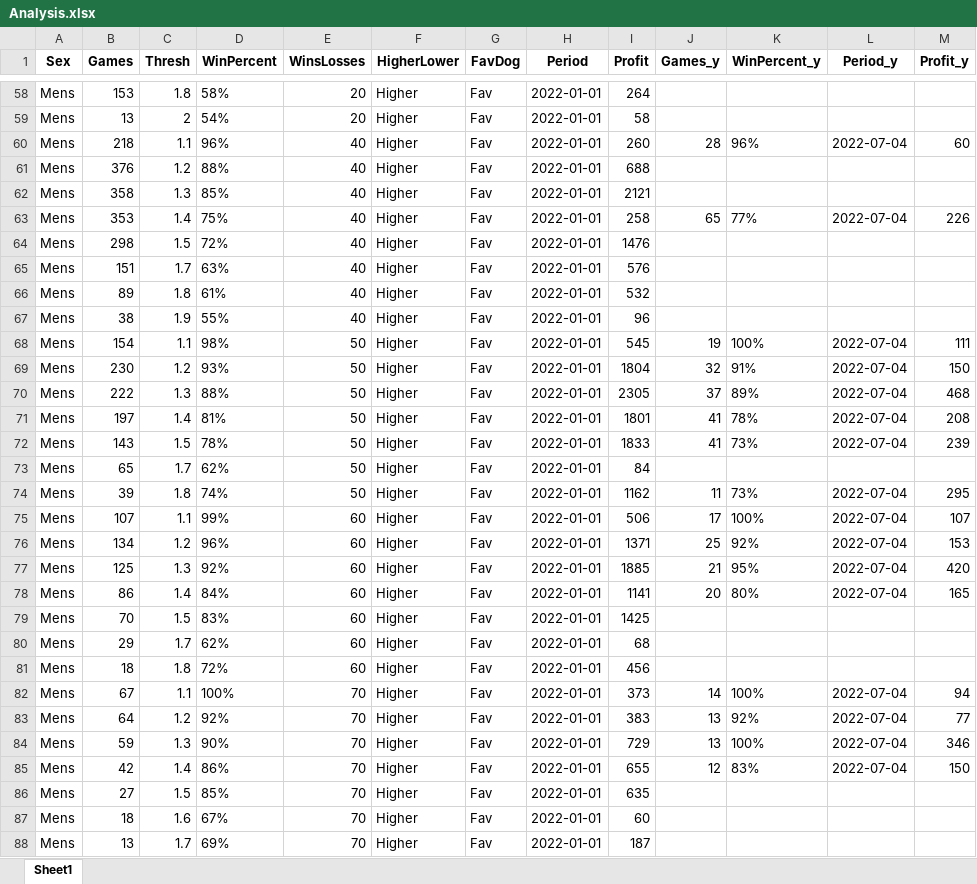
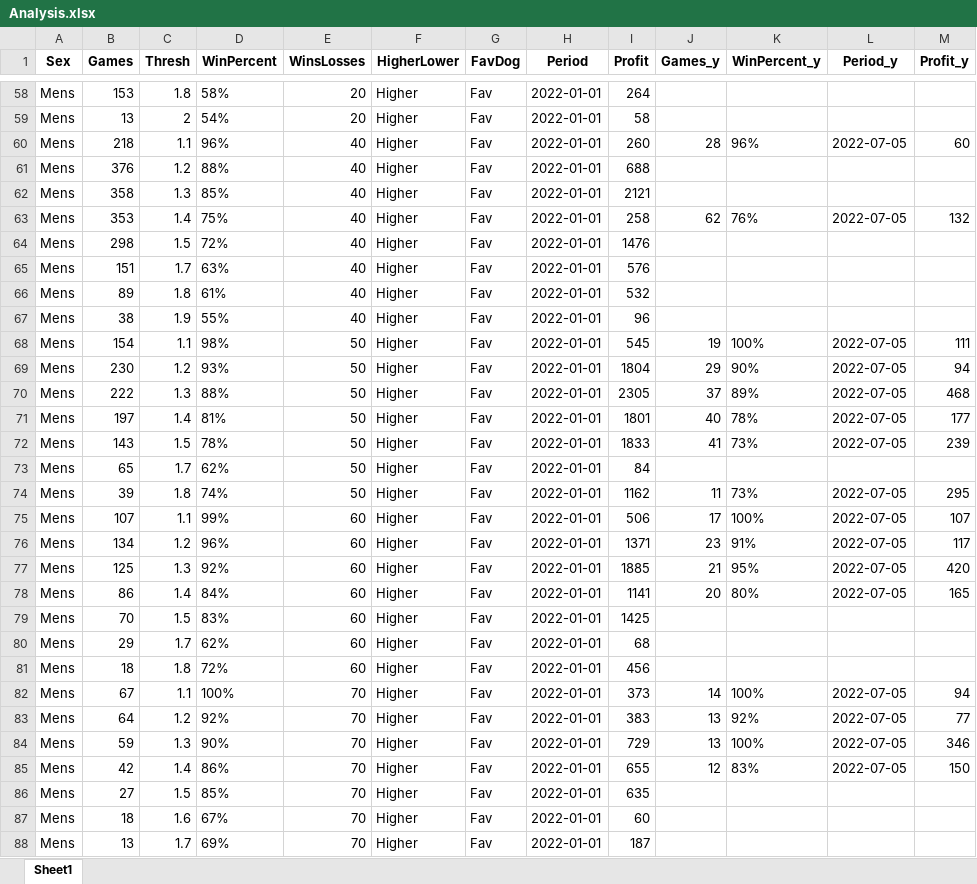
Before and after one commit to Witwolski/tennis_atp, an Excel workbook: Analysis.xlsx, sheet Sheet1, drawn as a sheet; only a part is shown, gaps mark what is left out; values as stored, in another font and other column widths than the file's, no borders; the diff covers the shown part only; the diff names each change by its address in the sheet, - before the commit and + after, or states it on an @@ line.

```diff
--- a/Analysis.xlsx (sheet Sheet1)
+++ b/Analysis.xlsx (sheet Sheet1)
-L60 (Period_y): 2022-07-04
+L60 (Period_y): 2022-07-05
-J63 (Games_y): 65
+J63 (Games_y): 62
-K63 (WinPercent_y): 77%
+K63 (WinPercent_y): 76%
-L63 (Period_y): 2022-07-04
+L63 (Period_y): 2022-07-05
-M63 (Profit_y): 226
+M63 (Profit_y): 132
-L68:L72 (Period_y): 2022-07-04
+L68:L72 (Period_y): 2022-07-05
-J69 (Games_y): 32
+J69 (Games_y): 29
-K69 (WinPercent_y): 91%
+K69 (WinPercent_y): 90%
-M69 (Profit_y): 150
+M69 (Profit_y): 94
-J71 (Games_y): 41
+J71 (Games_y): 40
-M71 (Profit_y): 208
+M71 (Profit_y): 177
-L74:L78 (Period_y): 2022-07-04
+L74:L78 (Period_y): 2022-07-05
-J76 (Games_y): 25
+J76 (Games_y): 23
-K76 (WinPercent_y): 92%
+K76 (WinPercent_y): 91%
-M76 (Profit_y): 153
+M76 (Profit_y): 117
-L82:L85 (Period_y): 2022-07-04
+L82:L85 (Period_y): 2022-07-05
```
Also changed, not shown: 80 edited cells elsewhere in this sheet, Bets_Today.xlsx, DailyFiltered.xlsx, 3 other files.
